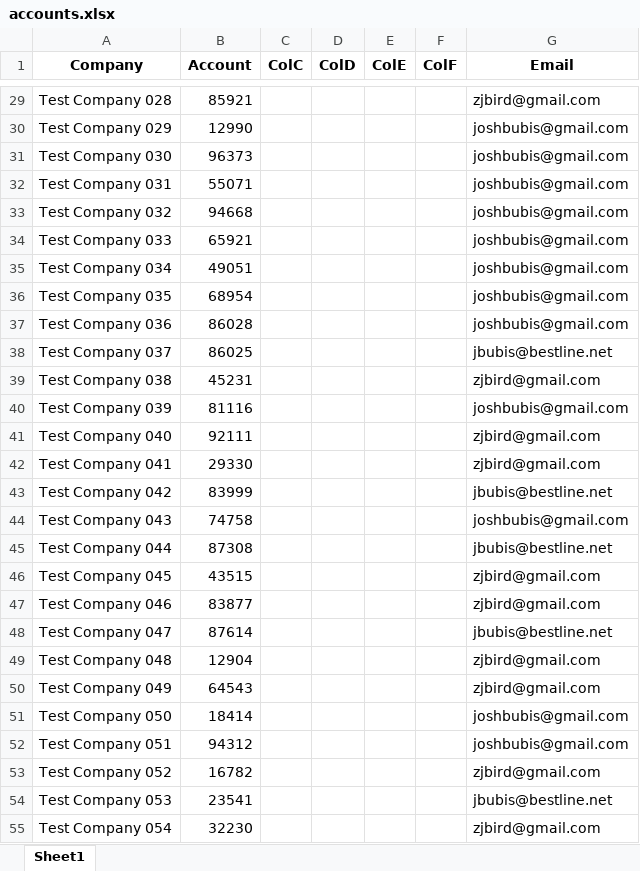
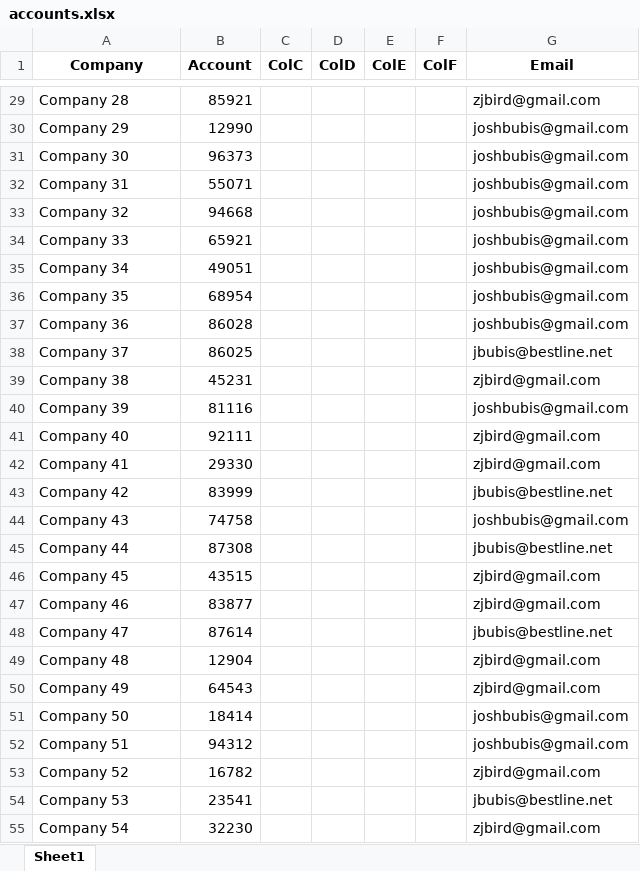
Before and after one commit to JoshBubis/invoice_sender, an Excel workbook: data/accounts.xlsx, sheet Sheet1, drawn as a sheet; only a part is shown, gaps mark what is left out; values as stored, in another font and other column widths than the file's, no borders; the diff covers the shown part only; the diff names each change by its address in the sheet, - before the commit and + after, or states it on an @@ line.

```diff
--- a/data/accounts.xlsx (sheet Sheet1)
+++ b/data/accounts.xlsx (sheet Sheet1)
-A29 (Company): Test Company 028
+A29 (Company): Company 28
-A30 (Company): Test Company 029
+A30 (Company): Company 29
-A31 (Company): Test Company 030
+A31 (Company): Company 30
-A32 (Company): Test Company 031
+A32 (Company): Company 31
-A33 (Company): Test Company 032
+A33 (Company): Company 32
-A34 (Company): Test Company 033
+A34 (Company): Company 33
-A35 (Company): Test Company 034
+A35 (Company): Company 34
-A36 (Company): Test Company 035
+A36 (Company): Company 35
-A37 (Company): Test Company 036
+A37 (Company): Company 36
-A38 (Company): Test Company 037
+A38 (Company): Company 37
-A39 (Company): Test Company 038
+A39 (Company): Company 38
-A40 (Company): Test Company 039
+A40 (Company): Company 39
-A41 (Company): Test Company 040
+A41 (Company): Company 40
-A42 (Company): Test Company 041
+A42 (Company): Company 41
-A43 (Company): Test Company 042
+A43 (Company): Company 42
-A44 (Company): Test Company 043
+A44 (Company): Company 43
-A45 (Company): Test Company 044
+A45 (Company): Company 44
-A46 (Company): Test Company 045
+A46 (Company): Company 45
-A47 (Company): Test Company 046
+A47 (Company): Company 46
-A48 (Company): Test Company 047
+A48 (Company): Company 47
-A49 (Company): Test Company 048
+A49 (Company): Company 48
-A50 (Company): Test Company 049
+A50 (Company): Company 49
-A51 (Company): Test Company 050
+A51 (Company): Company 50
-A52 (Company): Test Company 051
+A52 (Company): Company 51
-A53 (Company): Test Company 052
+A53 (Company): Company 52
-A54 (Company): Test Company 053
+A54 (Company): Company 53
-A55 (Company): Test Company 054
+A55 (Company): Company 54
```
Also changed, not shown: 243 edited cells elsewhere in this sheet, 6 other files.
